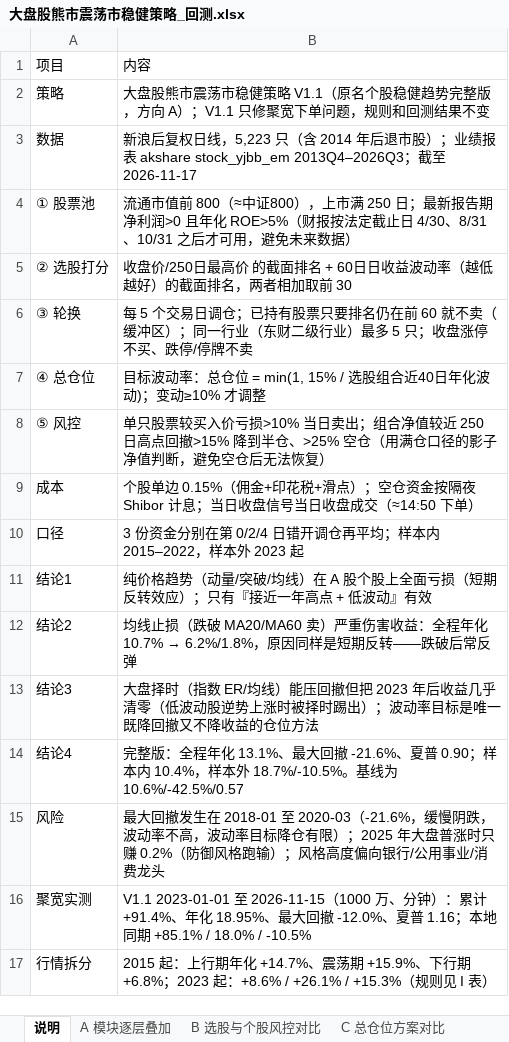
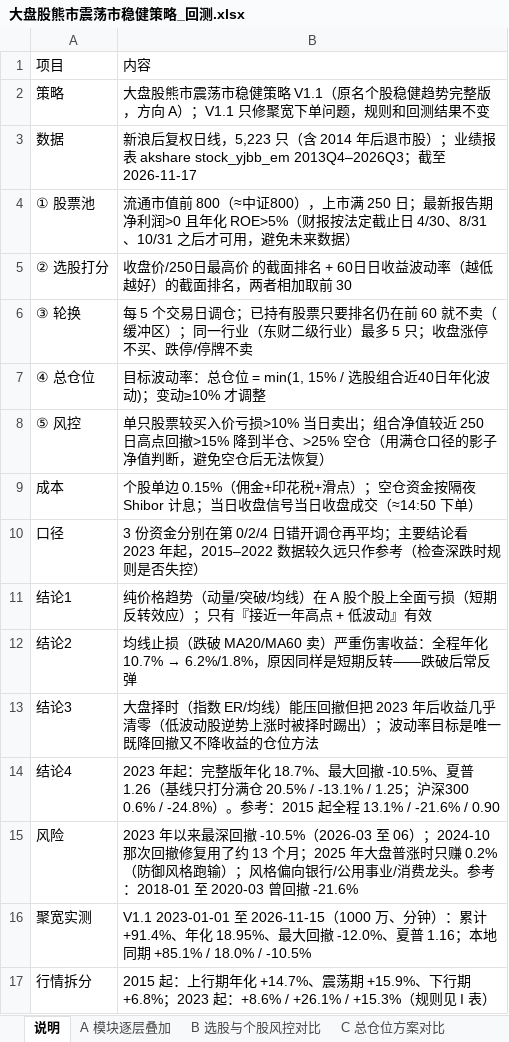
Before and after one commit to wanan99999/quant-strategies, an Excel workbook: files/stock-steady-trend/大盘股熊市震荡市稳健策略_回测.xlsx, sheet 说明, drawn as a sheet; values as stored, in another font and other column widths than the file's, no borders; the diff names each change by its address in the sheet, - before the commit and + after, or states it on an @@ line.

```diff
--- a/files/stock-steady-trend/大盘股熊市震荡市稳健策略_回测.xlsx (sheet 说明)
+++ b/files/stock-steady-trend/大盘股熊市震荡市稳健策略_回测.xlsx (sheet 说明)
-B10: …再平均；样本内 2015–2022，样本外 2023 起
+B10: …再平均；主要结论看 2023 年起，2015–2022 数据较久远只作参考（检查深跌时规则是否失控）
-B14: 完整版：全程年化 13.1%、最大回撤 -21.6%、夏普 0.90；样本内 10.4%，样本外 18.7%/-10.5%。基线为 10.6%/-42.5%/0.57
+B14: 2023 年起：完整版年化 18.7%、最大回撤 -10.5%、夏普 1.26（基线只打分满仓 20.5% / -13.1% / 1.25；沪深300 0.6% / -24.8%）。参考：2015 起全程 13.1% / -21.6% / 0.90
-B15: 最大回撤发生在 2018-01 至 2020-03（-21.6%，缓慢阴跌，波动率不高，波动率目标降仓有限）；2025 年大盘普涨时只赚 0.2%（防御风格跑输）；风格高度偏向银行/公用事业/消费龙头
+B15: 2023 年以来最深回撤 -10.5%（2026-03 至 06）；2024-10 那次回撤修复用了约 13 个月；2025 年大盘普涨时只赚 0.2%（防御风格跑输）；风格偏向银行/公用事业/消费龙头。参考：2018-01 至 2020-03 曾回撤 -21.6%
```
Also changed, not shown: 4 other files.
